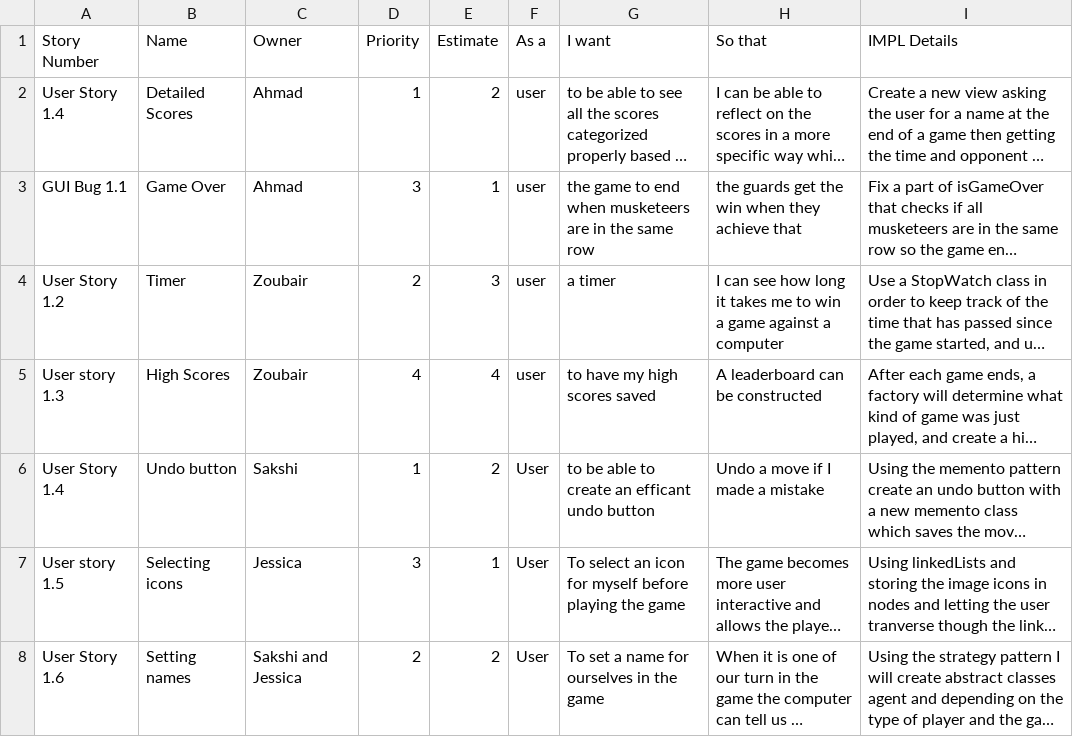
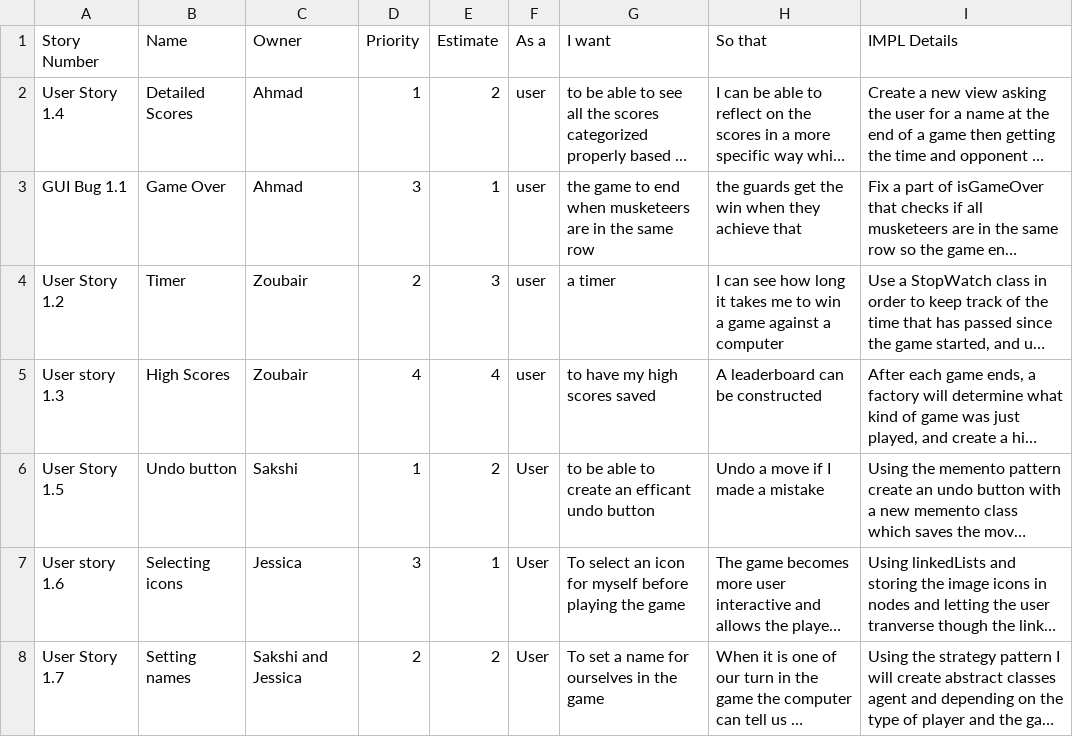
Before and after one commit to battajes/ThreeMusketeers2, a CSV file: doc/s0/productBacklog.csv, drawn as a sheet; long unchanged cells end in …; the diff names each change by its address in the sheet, - before the commit and + after, or states it on an @@ line.

Commit message:
Update productBacklog.csv

```diff
--- a/doc/s0/productBacklog.csv
+++ b/doc/s0/productBacklog.csv
-A6 (Story Number): User Story 1.4
+A6 (Story Number): User Story 1.5
-A7 (Story Number): User story 1.5
+A7 (Story Number): User story 1.6
-A8 (Story Number): User Story 1.6
+A8 (Story Number): User Story 1.7
```
